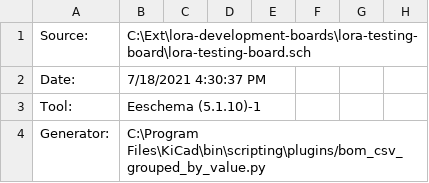
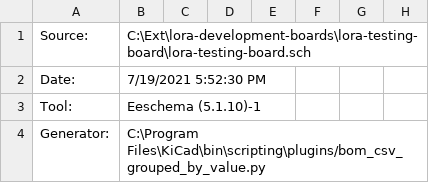
Before and after one commit to leonardoward/lora-development-boards, a CSV file: lora-testing-board/lora-testing-board.csv, drawn as a sheet; only a part is shown; the diff names each change by its address in the sheet, - before the commit and + after, or states it on an @@ line.

```diff
--- a/lora-testing-board/lora-testing-board.csv
+++ b/lora-testing-board/lora-testing-board.csv
-B2: 7/18/2021 4:30:37 PM
+B2: 7/19/2021 5:52:30 PM
```
Also changed, not shown: 28 other files.
